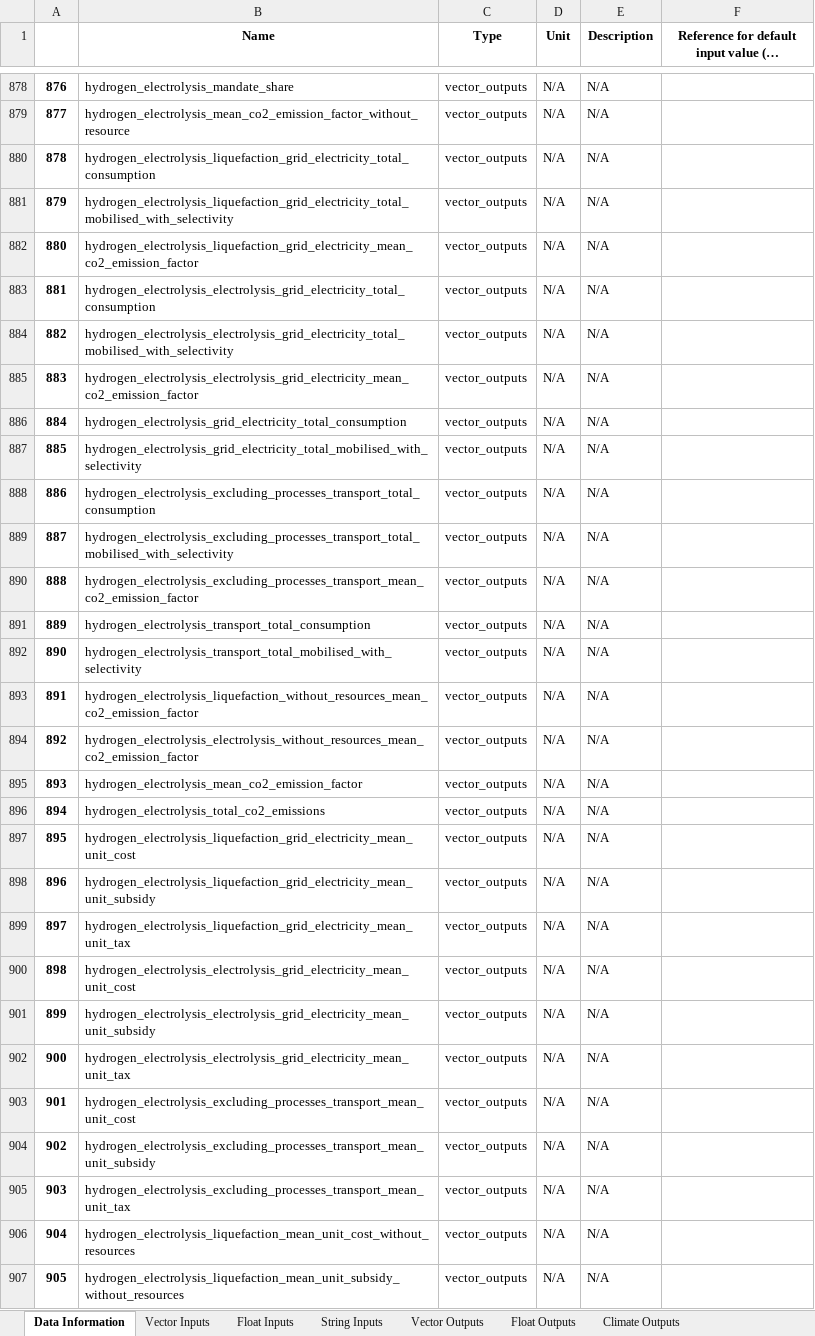
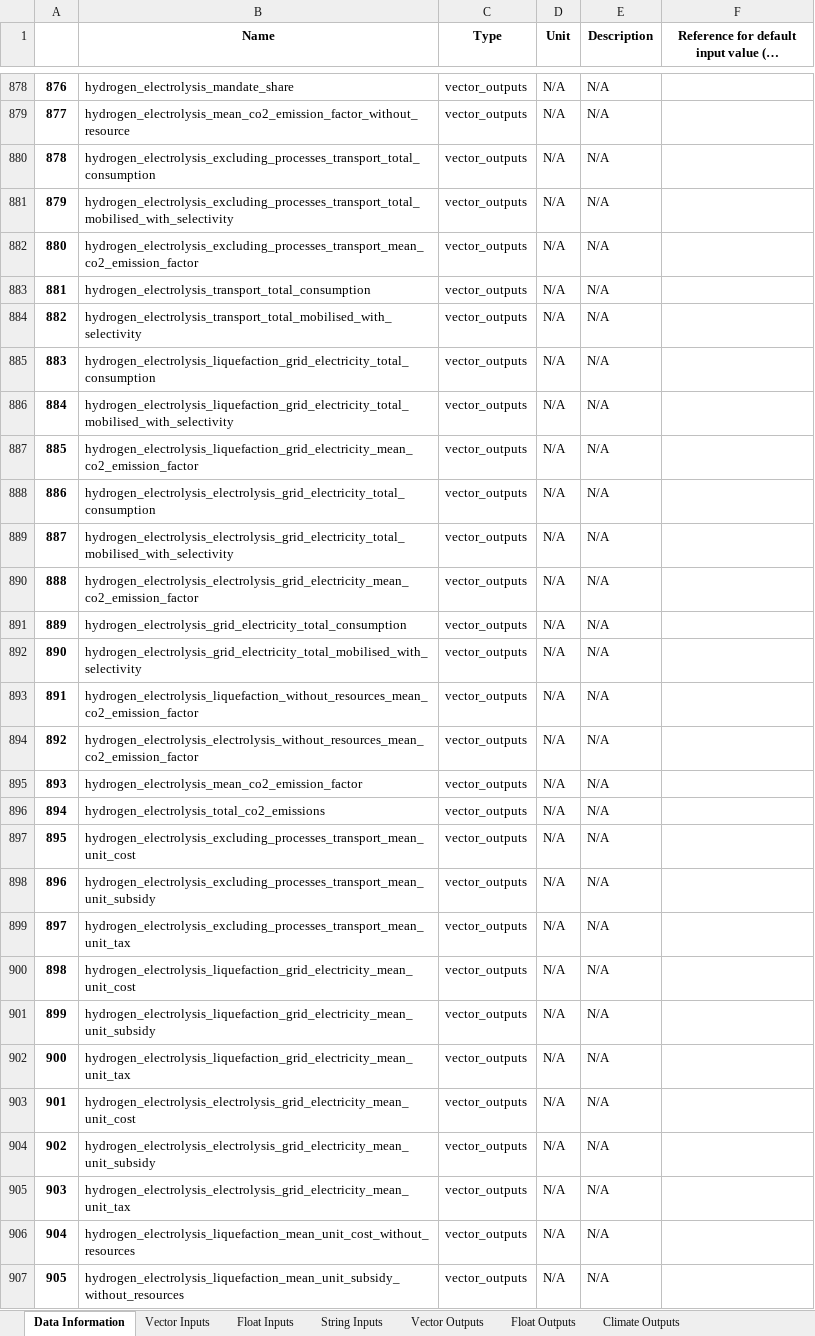
Before and after one commit to AeroMAPS/AeroMAPS, an Excel workbook: aeromaps/notebooks/tutorials/run_a_basic_calculation/aeromaps_data.xlsx, sheet Data Information, drawn as a sheet; only a part is shown, gaps mark what is left out; long unchanged cells end in …; values as stored, in another font and other column widths than the file's, no borders; 1 other sheet too large or unreadable and not compared; the diff covers the shown part only; the diff names each change by its address in the sheet, - before the commit and + after, or states it on an @@ line.

```diff
--- a/aeromaps/notebooks/tutorials/run_a_basic_calculation/aeromaps_data.xlsx (sheet Data Information)
+++ b/aeromaps/notebooks/tutorials/run_a_basic_calculation/aeromaps_data.xlsx (sheet Data Information)
-B880 (Name): hydrogen_electrolysis_liquefaction_grid_electricity_total_consumption
+B880 (Name): hydrogen_electrolysis_excluding_processes_transport_total_consumption
-B881 (Name): hydrogen_electrolysis_liquefaction_grid_electricity_total_mobilised_with_selectivity
+B881 (Name): hydrogen_electrolysis_excluding_processes_transport_total_mobilised_with_selectivity
-B882 (Name): hydrogen_electrolysis_liquefaction_grid_electricity_mean_co2_emission_factor
+B882 (Name): hydrogen_electrolysis_excluding_processes_transport_mean_co2_emission_factor
-B883 (Name): hydrogen_electrolysis_electrolysis_grid_electricity_total_consumption
+B883 (Name): hydrogen_electrolysis_transport_total_consumption
-B884 (Name): hydrogen_electrolysis_electrolysis_grid_electricity_total_mobilised_with_selectivity
+B884 (Name): hydrogen_electrolysis_transport_total_mobilised_with_selectivity
-B885 (Name): hydrogen_electrolysis_electrolysis_grid_electricity_mean_co2_emission_factor
+B885 (Name): hydrogen_electrolysis_liquefaction_grid_electricity_total_consumption
-B886 (Name): hydrogen_electrolysis_grid_electricity_total_consumption
+B886 (Name): hydrogen_electrolysis_liquefaction_grid_electricity_total_mobilised_with_selectivity
-B887 (Name): hydrogen_electrolysis_grid_electricity_total_mobilised_with_selectivity
+B887 (Name): hydrogen_electrolysis_liquefaction_grid_electricity_mean_co2_emission_factor
-B888 (Name): hydrogen_electrolysis_excluding_processes_transport_total_consumption
+B888 (Name): hydrogen_electrolysis_electrolysis_grid_electricity_total_consumption
-B889 (Name): hydrogen_electrolysis_excluding_processes_transport_total_mobilised_with_selectivity
+B889 (Name): hydrogen_electrolysis_electrolysis_grid_electricity_total_mobilised_with_selectivity
-B890 (Name): hydrogen_electrolysis_excluding_processes_transport_mean_co2_emission_factor
+B890 (Name): hydrogen_electrolysis_electrolysis_grid_electricity_mean_co2_emission_factor
-B891 (Name): hydrogen_electrolysis_transport_total_consumption
+B891 (Name): hydrogen_electrolysis_grid_electricity_total_consumption
-B892 (Name): hydrogen_electrolysis_transport_total_mobilised_with_selectivity
+B892 (Name): hydrogen_electrolysis_grid_electricity_total_mobilised_with_selectivity
-B897 (Name): hydrogen_electrolysis_liquefaction_grid_electricity_mean_unit_cost
+B897 (Name): hydrogen_electrolysis_excluding_processes_transport_mean_unit_cost
-B898 (Name): hydrogen_electrolysis_liquefaction_grid_electricity_mean_unit_subsidy
+B898 (Name): hydrogen_electrolysis_excluding_processes_transport_mean_unit_subsidy
-B899 (Name): hydrogen_electrolysis_liquefaction_grid_electricity_mean_unit_tax
+B899 (Name): hydrogen_electrolysis_excluding_processes_transport_mean_unit_tax
-B900 (Name): hydrogen_electrolysis_electrolysis_grid_electricity_mean_unit_cost
+B900 (Name): hydrogen_electrolysis_liquefaction_grid_electricity_mean_unit_cost
-B901 (Name): hydrogen_electrolysis_electrolysis_grid_electricity_mean_unit_subsidy
+B901 (Name): hydrogen_electrolysis_liquefaction_grid_electricity_mean_unit_subsidy
-B902 (Name): hydrogen_electrolysis_electrolysis_grid_electricity_mean_unit_tax
+B902 (Name): hydrogen_electrolysis_liquefaction_grid_electricity_mean_unit_tax
-B903 (Name): hydrogen_electrolysis_excluding_processes_transport_mean_unit_cost
+B903 (Name): hydrogen_electrolysis_electrolysis_grid_electricity_mean_unit_cost
-B904 (Name): hydrogen_electrolysis_excluding_processes_transport_mean_unit_subsidy
+B904 (Name): hydrogen_electrolysis_electrolysis_grid_electricity_mean_unit_subsidy
-B905 (Name): hydrogen_electrolysis_excluding_processes_transport_mean_unit_tax
+B905 (Name): hydrogen_electrolysis_electrolysis_grid_electricity_mean_unit_tax
```
Also changed, not shown: 156 edited cells elsewhere in this sheet, aeromaps/notebooks/publications/joas_2023/data/aeromaps_data.xlsx, 8 other files.
